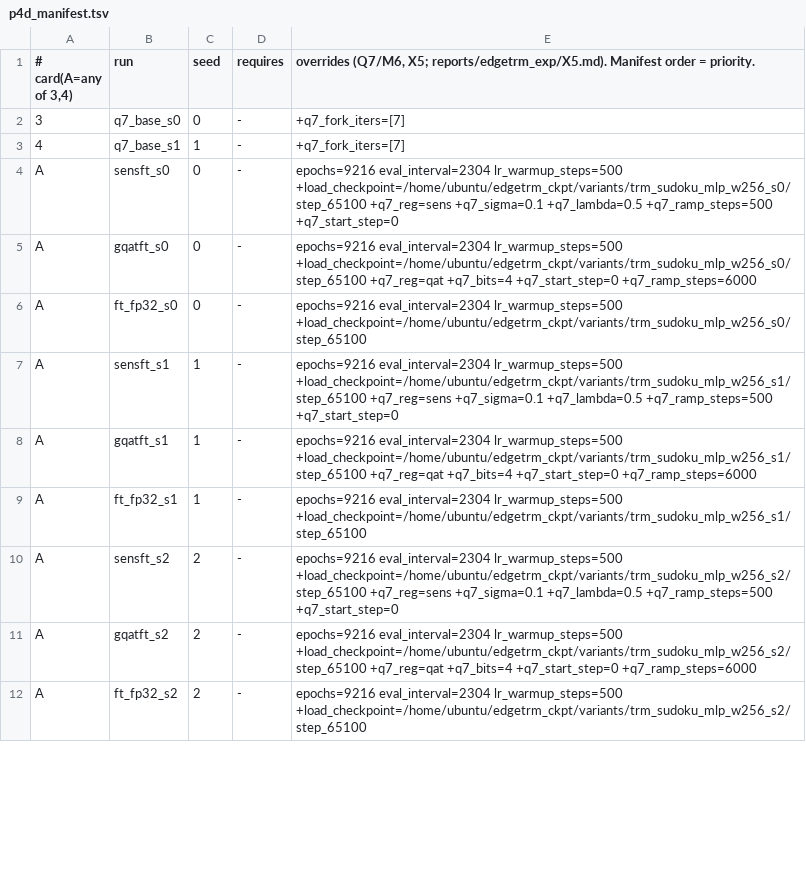
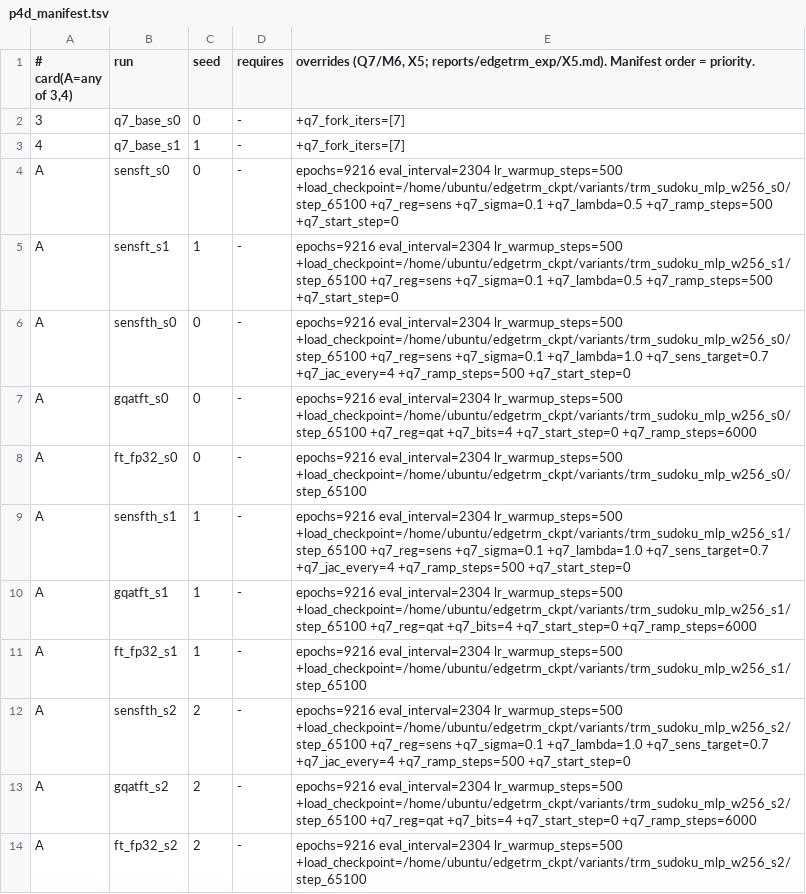
Before and after one commit to stevenkolawole/EdgeTRM, a TSV file: q7/p4d_manifest.tsv, drawn as a sheet; only a part is shown; the diff covers the shown part only.

Commit message:
pretrain_q7: fix upstream resume bug (load_state_dict assign=True after optimizer creation froze every resumed run); sens hinge target; runner memory/recent-launch guards; manifest after moving s2 and gqat to Babel

```diff
--- a/q7/p4d_manifest.tsv
+++ b/q7/p4d_manifest.tsv
@@ -4,8 +4,10 @@
 A	sensft_s0	0	-	epochs=9216 eval_interval=2304 lr_warmup_steps=500 +load_checkpoint=/home/ubuntu/edgetrm_ckpt/variants/trm_sudoku_mlp_w256_s0/step_65100 +q7_reg=sens +q7_sigma=0.1 +q7_lambda=0.5 +q7_ramp_steps=500 +q7_start_step=0
+A	sensft_s1	1	-	epochs=9216 eval_interval=2304 lr_warmup_steps=500 +load_checkpoint=/home/ubuntu/edgetrm_ckpt/variants/trm_sudoku_mlp_w256_s1/step_65100 +q7_reg=sens +q7_sigma=0.1 +q7_lambda=0.5 +q7_ramp_steps=500 +q7_start_step=0
+A	sensfth_s0	0	-	epochs=9216 eval_interval=2304 lr_warmup_steps=500 +load_checkpoint=/home/ubuntu/edgetrm_ckpt/variants/trm_sudoku_mlp_w256_s0/step_65100 +q7_reg=sens +q7_sigma=0.1 +q7_lambda=1.0 +q7_sens_target=0.7 +q7_jac_every=4 +q7_ramp_steps=500 +q7_start_step=0
 A	gqatft_s0	0	-	epochs=9216 eval_interval=2304 lr_warmup_steps=500 +load_checkpoint=/home/ubuntu/edgetrm_ckpt/variants/trm_sudoku_mlp_w256_s0/step_65100 +q7_reg=qat +q7_bits=4 +q7_start_step=0 +q7_ramp_steps=6000
 A	ft_fp32_s0	0	-	epochs=9216 eval_interval=2304 lr_warmup_steps=500 +load_checkpoint=/home/ubuntu/edgetrm_ckpt/variants/trm_sudoku_mlp_w256_s0/step_65100
-A	sensft_s1	1	-	epochs=9216 eval_interval=2304 lr_warmup_steps=500 +load_checkpoint=/home/ubuntu/edgetrm_ckpt/variants/trm_sudoku_mlp_w256_s1/step_65100 +q7_reg=sens +q7_sigma=0.1 +q7_lambda=0.5 +q7_ramp_steps=500 +q7_start_step=0
+A	sensfth_s1	1	-	epochs=9216 eval_interval=2304 lr_warmup_steps=500 +load_checkpoint=/home/ubuntu/edgetrm_ckpt/variants/trm_sudoku_mlp_w256_s1/step_65100 +q7_reg=sens +q7_sigma=0.1 +q7_lambda=1.0 +q7_sens_target=0.7 +q7_jac_every=4 +q7_ramp_steps=500 +q7_start_step=0
 A	gqatft_s1	1	-	epochs=9216 eval_interval=2304 lr_warmup_steps=500 +load_checkpoint=/home/ubuntu/edgetrm_ckpt/variants/trm_sudoku_mlp_w256_s1/step_65100 +q7_reg=qat +q7_bits=4 +q7_start_step=0 +q7_ramp_steps=6000
 A	ft_fp32_s1	1	-	epochs=9216 eval_interval=2304 lr_warmup_steps=500 +load_checkpoint=/home/ubuntu/edgetrm_ckpt/variants/trm_sudoku_mlp_w256_s1/step_65100
-A	sensft_s2	2	-	epochs=9216 eval_interval=2304 lr_warmup_steps=500 +load_checkpoint=/home/ubuntu/edgetrm_ckpt/variants/trm_sudoku_mlp_w256_s2/step_65100 +q7_reg=sens +q7_sigma=0.1 +q7_lambda=0.5 +q7_ramp_steps=500 +q7_start_step=0
+A	sensfth_s2	2	-	epochs=9216 eval_interval=2304 lr_warmup_steps=500 +load_checkpoint=/home/ubuntu/edgetrm_ckpt/variants/trm_sudoku_mlp_w256_s2/step_65100 +q7_reg=sens +q7_sigma=0.1 +q7_lambda=1.0 +q7_sens_target=0.7 +q7_jac_every=4 +q7_ramp_steps=500 +q7_start_step=0
 A	gqatft_s2	2	-	epochs=9216 eval_interval=2304 lr_warmup_steps=500 +load_checkpoint=/home/ubuntu/edgetrm_ckpt/variants/trm_sudoku_mlp_w256_s2/step_65100 +q7_reg=qat +q7_bits=4 +q7_start_step=0 +q7_ramp_steps=6000
```
Also changed, not shown: 4 added rows, 13 removed rows and 2 moved rows elsewhere in this file, 2 other files.
